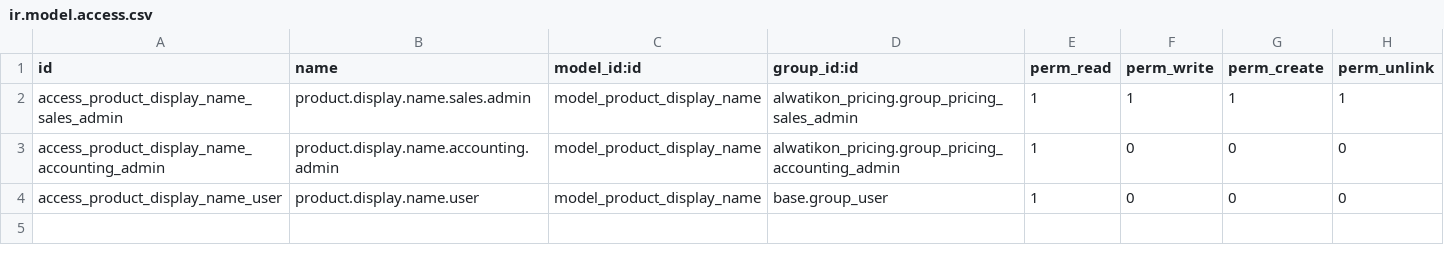
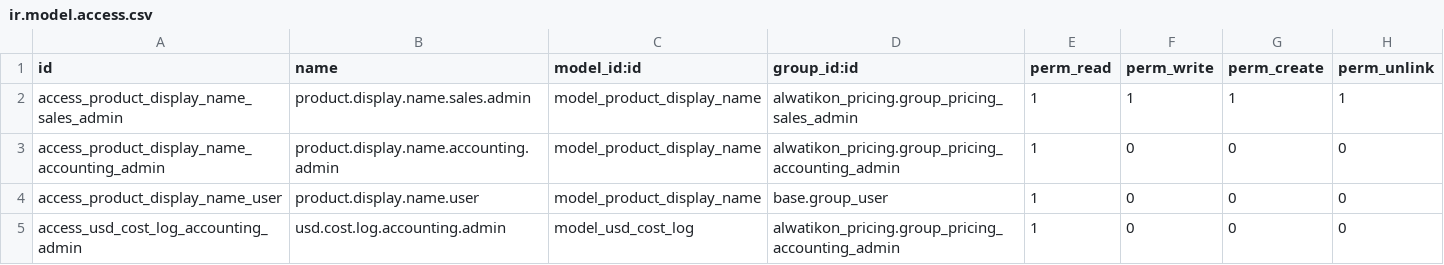
Before and after one commit to ClefProg/alwatikon, a CSV file: alwatikon_pricing/security/ir.model.access.csv, drawn as a sheet; the diff names each change by its address in the sheet, - before the commit and + after, or states it on an @@ line.

Commit message:
Add USD cost tracking functionality to Alwatikon pricing module

```diff
--- a/alwatikon_pricing/security/ir.model.access.csv
+++ b/alwatikon_pricing/security/ir.model.access.csv
+row 5: access_usd_cost_log_accounting_admin | usd.cost.log.accounting.admin | model_usd_cost_log | alwatikon_pricing.group_pricing_accounting_admin | 1 | 0 | 0 | 0
```
Also changed, not shown: 7 other files.
